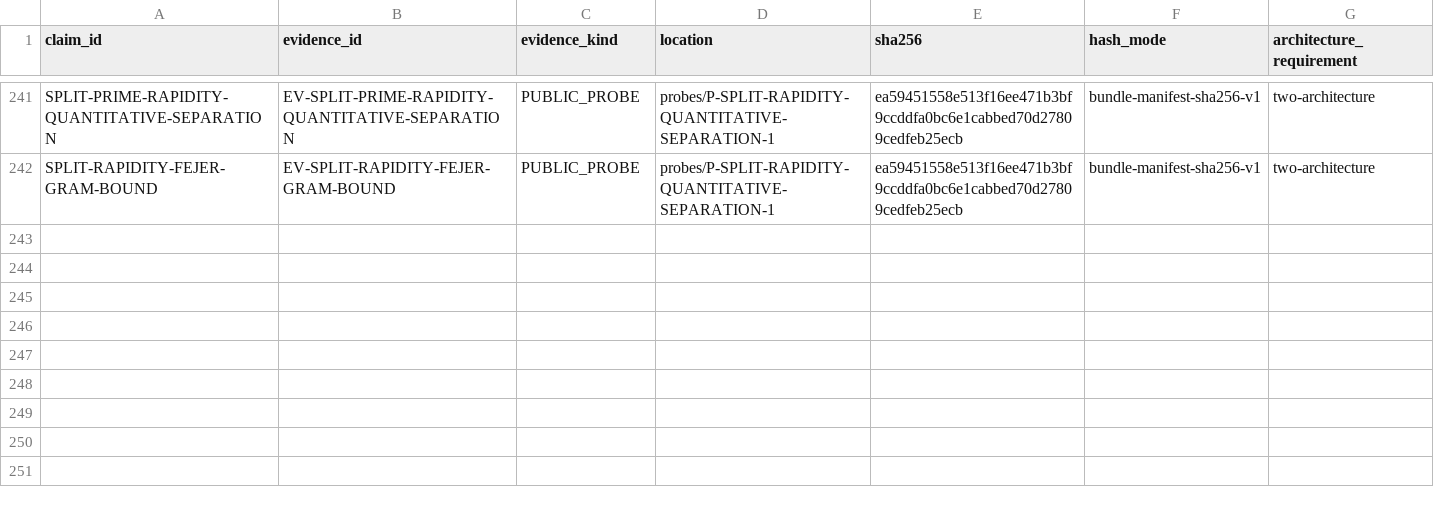
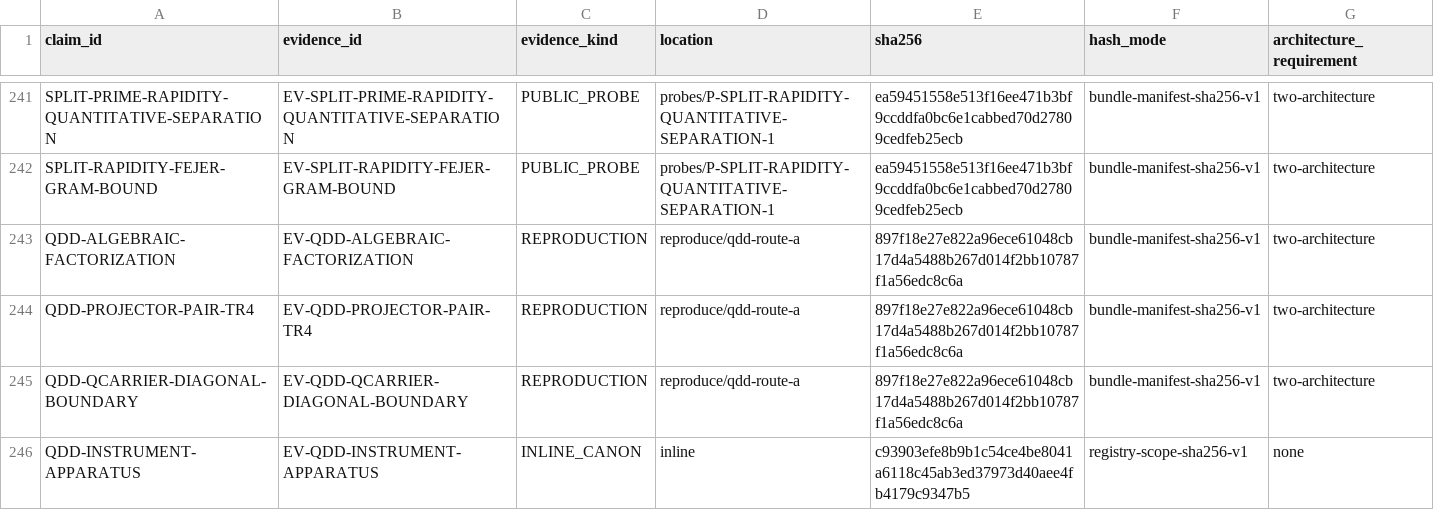
Before and after one commit to mathorn1973/twist-j, a TSV file: canon/EVIDENCE.tsv, drawn as a sheet; only a part is shown, gaps mark what is left out; the diff names each change by its address in the sheet, - before the commit and + after, or states it on an @@ line.

```diff
--- a/canon/EVIDENCE.tsv
+++ b/canon/EVIDENCE.tsv
+row 243: QDD-ALGEBRAIC-FACTORIZATION | EV-QDD-ALGEBRAIC-FACTORIZATION | REPRODUCTION | reproduce/qdd-route-a | 897f18e27e822a96ece61048cb17d4a5488b267d014f2bb10787f1a56edc8c6a | bundle-manifest-sha256-v1 | two-architecture
+row 244: QDD-PROJECTOR-PAIR-TR4 | EV-QDD-PROJECTOR-PAIR-TR4 | REPRODUCTION | reproduce/qdd-route-a | 897f18e27e822a96ece61048cb17d4a5488b267d014f2bb10787f1a56edc8c6a | bundle-manifest-sha256-v1 | two-architecture
+row 245: QDD-QCARRIER-DIAGONAL-BOUNDARY | EV-QDD-QCARRIER-DIAGONAL-BOUNDARY | REPRODUCTION | reproduce/qdd-route-a | 897f18e27e822a96ece61048cb17d4a5488b267d014f2bb10787f1a56edc8c6a | bundle-manifest-sha256-v1 | two-architecture
+row 246: QDD-INSTRUMENT-APPARATUS | EV-QDD-INSTRUMENT-APPARATUS | INLINE_CANON | inline | c93903efe8b9b1c54ce4be8041a6118c45ab3ed37973d40aee4fb4179c9347b5 | registry-scope-sha256-v1 | none
```
Also changed, not shown: canon/DEPENDENCIES.tsv, canon/FRONTIER_PROGRAMS.tsv, 13 other files.
